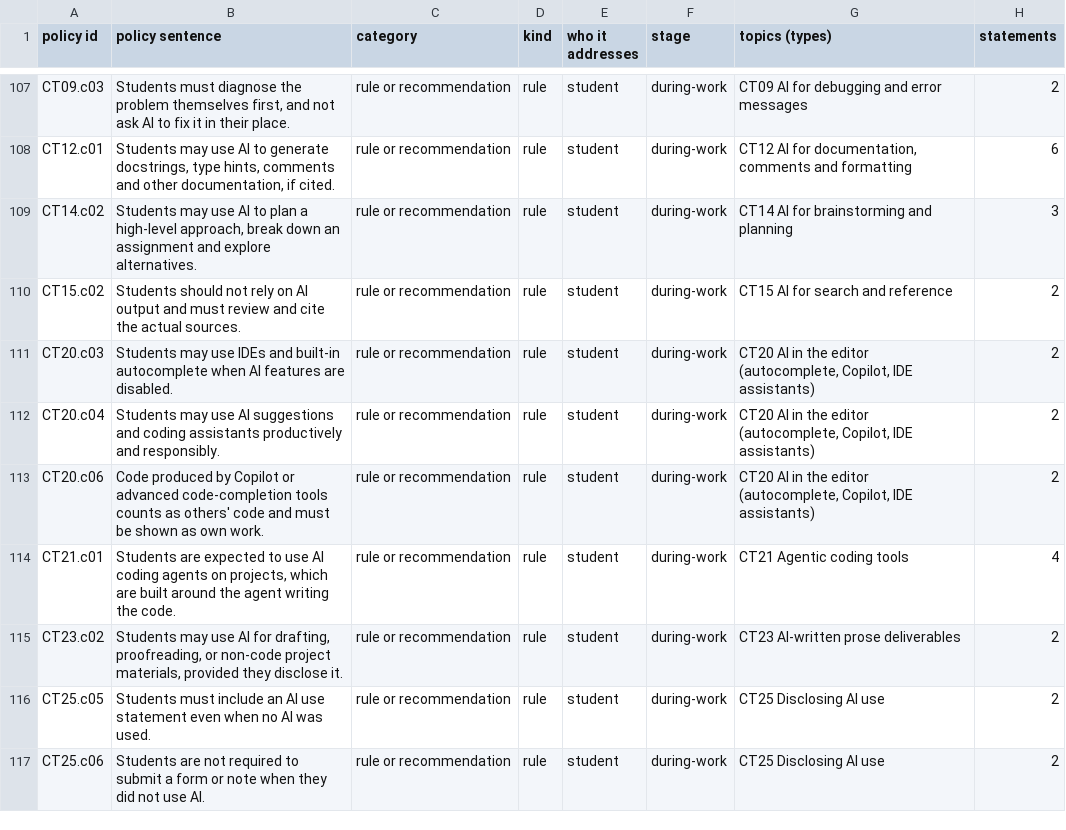
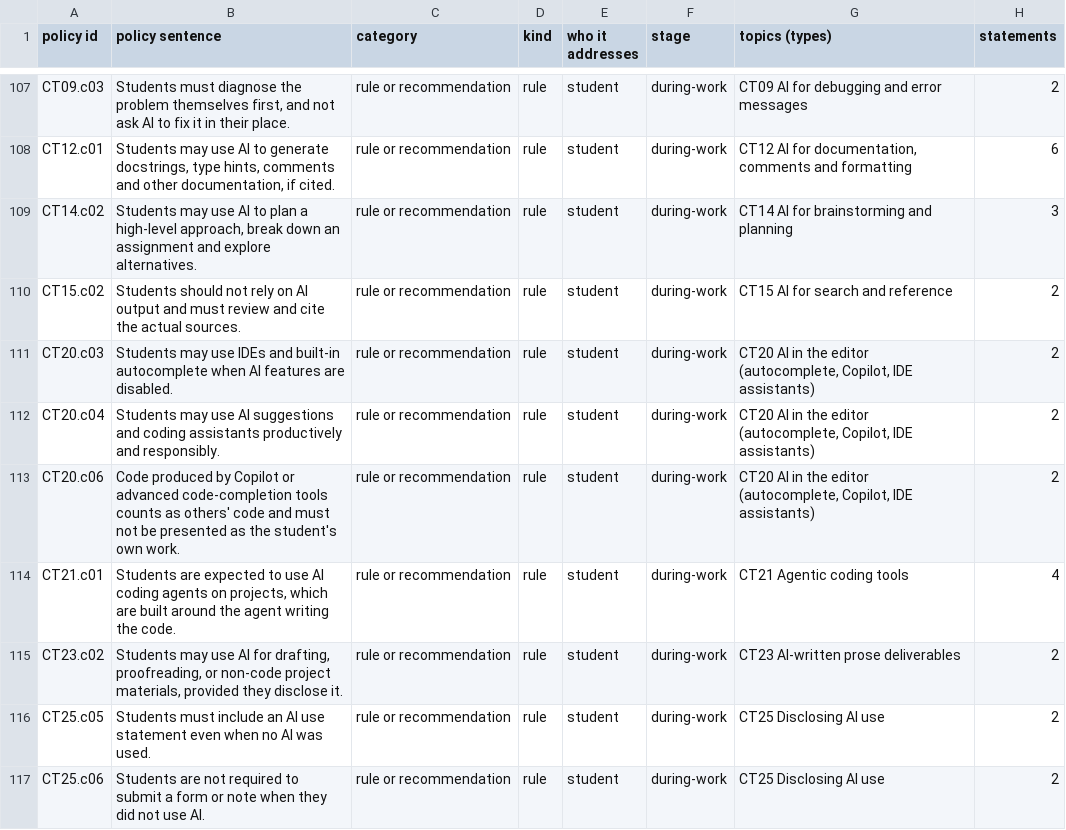
Before and after one commit to rudrajit1729/ai-policy-atlas, a CSV file: v2/site/data/csv/course_policies.csv, drawn as a sheet; only a part is shown, gaps mark what is left out; the diff names each change by its address in the sheet, - before the commit and + after, or states it on an @@ line.

```diff
--- a/v2/site/data/csv/course_policies.csv
+++ b/v2/site/data/csv/course_policies.csv
-B113 (policy sentence): …and must be shown as own work.
+B113 (policy sentence): …and must not be presented as the student's own work.
```
Also changed, not shown: v2/site/data/csv/course_policy_statements.csv, v2/site/data/csv/decisions.csv, 34 other files.
